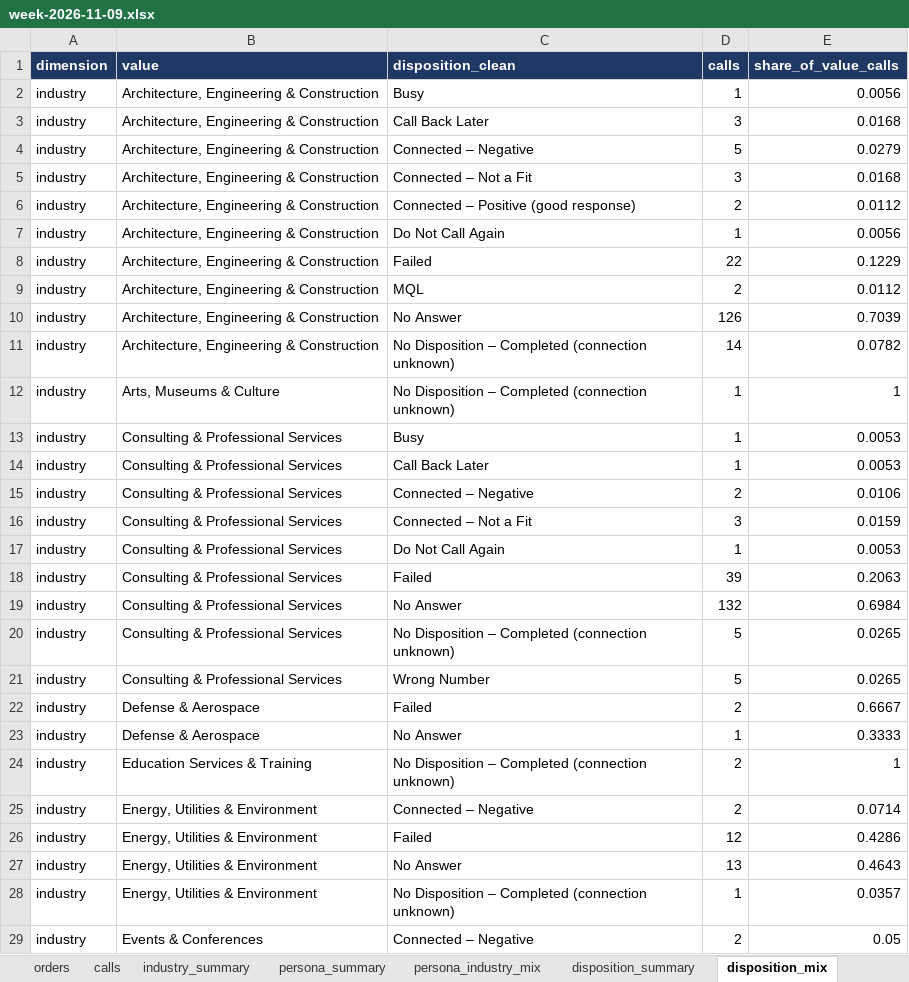
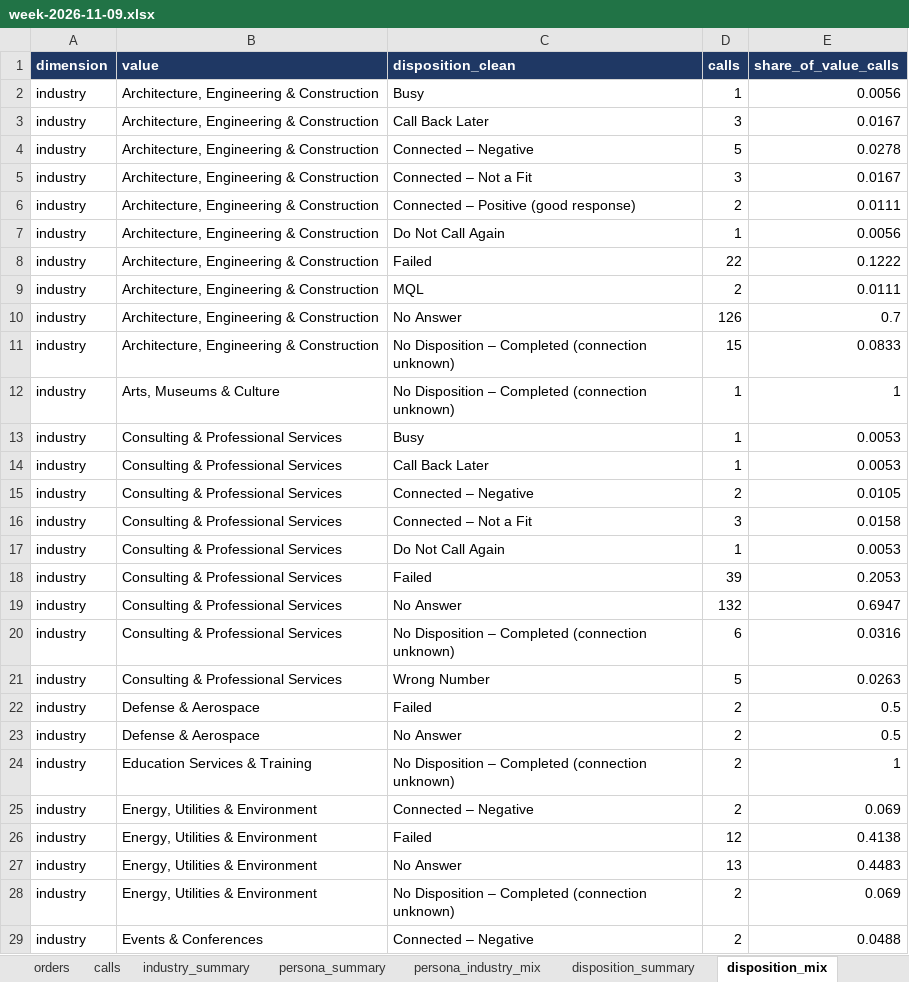
Before and after one commit to anushkaagrawalint-stack/rasa-catering-industry-insights, an Excel workbook: data/week-2026-11-09.xlsx, sheet disposition_mix, drawn as a sheet; only a part is shown; values as stored, in another font and other column widths than the file's, no borders; the diff covers the shown part only; the diff names each change by its address in the sheet, - before the commit and + after, or states it on an @@ line.

```diff
--- a/data/week-2026-11-09.xlsx (sheet disposition_mix)
+++ b/data/week-2026-11-09.xlsx (sheet disposition_mix)
-E3 (share_of_value_calls): 0.0168
+E3 (share_of_value_calls): 0.0167
-E4 (share_of_value_calls): 0.0279
+E4 (share_of_value_calls): 0.0278
-E5 (share_of_value_calls): 0.0168
+E5 (share_of_value_calls): 0.0167
-E6 (share_of_value_calls): 0.0112
+E6 (share_of_value_calls): 0.0111
-E8 (share_of_value_calls): 0.1229
+E8 (share_of_value_calls): 0.1222
-E9 (share_of_value_calls): 0.0112
+E9 (share_of_value_calls): 0.0111
-E10 (share_of_value_calls): 0.7039
+E10 (share_of_value_calls): 0.7
-D11 (calls): 14
+D11 (calls): 15
-E11 (share_of_value_calls): 0.0782
+E11 (share_of_value_calls): 0.0833
-E15 (share_of_value_calls): 0.0106
+E15 (share_of_value_calls): 0.0105
-E16 (share_of_value_calls): 0.0159
+E16 (share_of_value_calls): 0.0158
-E18 (share_of_value_calls): 0.2063
+E18 (share_of_value_calls): 0.2053
-E19 (share_of_value_calls): 0.6984
+E19 (share_of_value_calls): 0.6947
-D20 (calls): 5
+D20 (calls): 6
-E20 (share_of_value_calls): 0.0265
+E20 (share_of_value_calls): 0.0316
-E21 (share_of_value_calls): 0.0265
+E21 (share_of_value_calls): 0.0263
-E22 (share_of_value_calls): 0.6667
+E22 (share_of_value_calls): 0.5
-D23 (calls): 1
+D23 (calls): 2
-E23 (share_of_value_calls): 0.3333
+E23 (share_of_value_calls): 0.5
-E25 (share_of_value_calls): 0.0714
+E25 (share_of_value_calls): 0.069
-E26 (share_of_value_calls): 0.4286
+E26 (share_of_value_calls): 0.4138
-E27 (share_of_value_calls): 0.4643
+E27 (share_of_value_calls): 0.4483
-D28 (calls): 1
+D28 (calls): 2
-E28 (share_of_value_calls): 0.0357
+E28 (share_of_value_calls): 0.069
-E29 (share_of_value_calls): 0.05
+E29 (share_of_value_calls): 0.0488
```
Also changed, not shown: 4 added rows and 204 edited cells elsewhere in this sheet, sheet calls, sheet persona_industry_mix, sheet industry_summary, sheet disposition_summary, sheet persona_summary.
